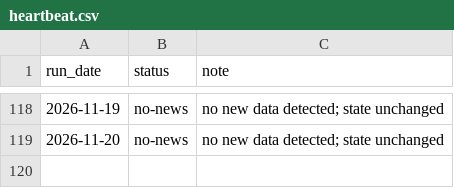
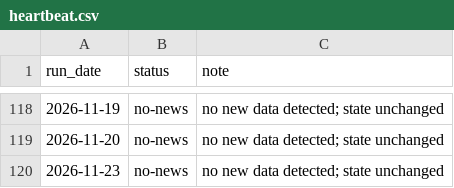
Before and after one commit to andrewlilley/ausnow, a CSV file: data/heartbeat.csv, drawn as a sheet; only a part is shown, gaps mark what is left out; the diff names each change by its address in the sheet, - before the commit and + after, or states it on an @@ line.

```diff
--- a/data/heartbeat.csv
+++ b/data/heartbeat.csv
+row 120: 2026-11-23 | no-news | no new data detected; state unchanged
```
Also changed, not shown: 1 other file.
